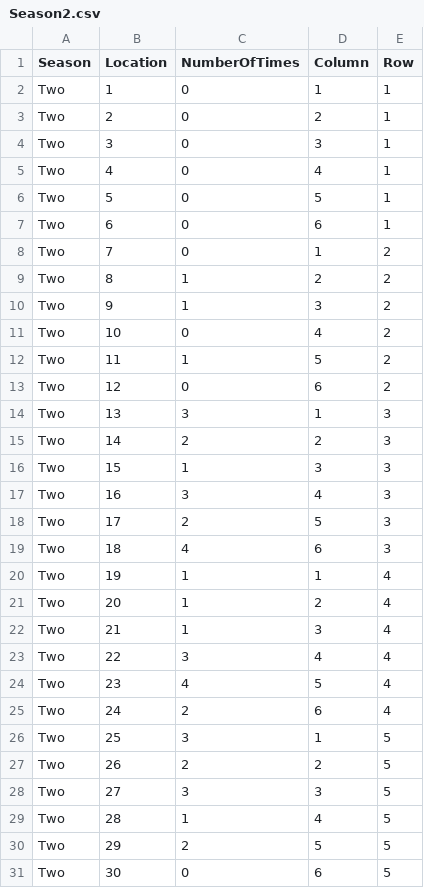
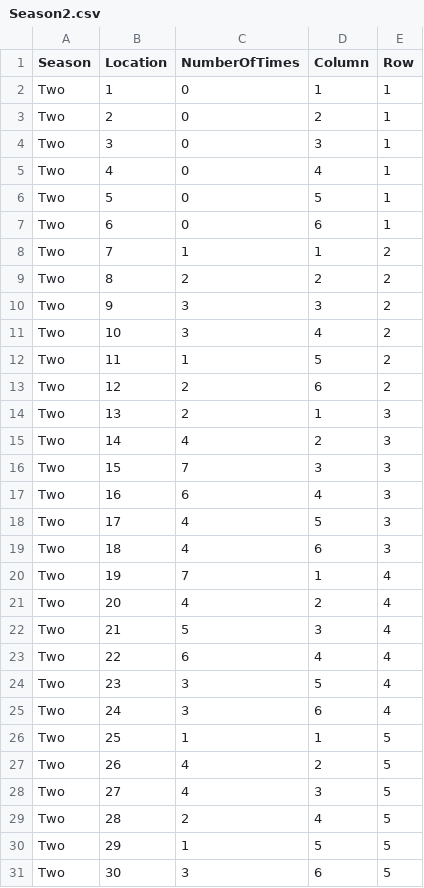
Before and after one commit to sa4913/cdv-student, a CSV file: projects/DataStory/DoubleData/Season2.csv, drawn as a sheet.

```diff
--- a/projects/DataStory/DoubleData/Season2.csv
+++ b/projects/DataStory/DoubleData/Season2.csv
@@ -7,25 +7,25 @@ Two,5,0,5,1
 Two,6,0,6,1
-Two,7,0,1,2
-Two,8,1,2,2
-Two,9,1,3,2
-Two,10,0,4,2
+Two,7,1,1,2
+Two,8,2,2,2
+Two,9,3,3,2
+Two,10,3,4,2
 Two,11,1,5,2
-Two,12,0,6,2
-Two,13,3,1,3
-Two,14,2,2,3
-Two,15,1,3,3
-Two,16,3,4,3
-Two,17,2,5,3
+Two,12,2,6,2
+Two,13,2,1,3
+Two,14,4,2,3
+Two,15,7,3,3
+Two,16,6,4,3
+Two,17,4,5,3
 Two,18,4,6,3
-Two,19,1,1,4
-Two,20,1,2,4
-Two,21,1,3,4
-Two,22,3,4,4
-Two,23,4,5,4
-Two,24,2,6,4
-Two,25,3,1,5
-Two,26,2,2,5
-Two,27,3,3,5
-Two,28,1,4,5
-Two,29,2,5,5
-Two,30,0,6,5
+Two,19,7,1,4
+Two,20,4,2,4
+Two,21,5,3,4
+Two,22,6,4,4
+Two,23,3,5,4
+Two,24,3,6,4
+Two,25,1,1,5
+Two,26,4,2,5
+Two,27,4,3,5
+Two,28,2,4,5
+Two,29,1,5,5
+Two,30,3,6,5
```
Also changed, not shown: projects/DataStory/DoubleData/Season1.csv, projects/DataStory/DoubleData/Season3.csv, 38 other files.
